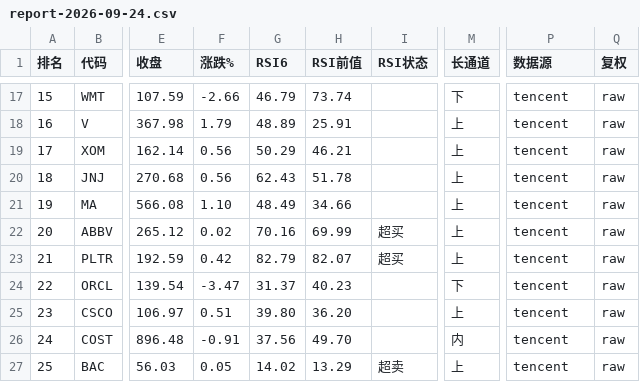
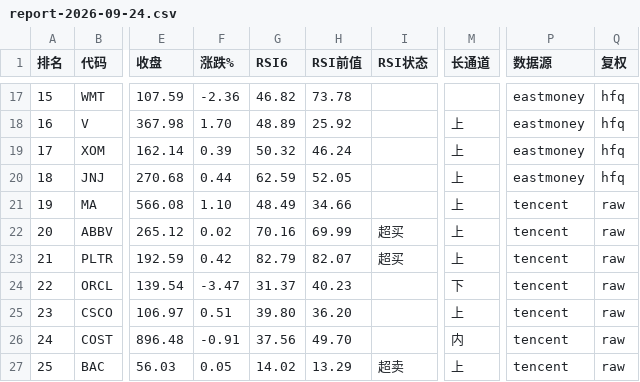
Before and after one commit to 5777-wq/us-stock-monitor, a CSV file: out/report-2026-09-24.csv, drawn as a sheet; only a part is shown, gaps mark what is left out; the diff covers the shown part only; the diff names each change by its address in the sheet, - before the commit and + after, or states it on an @@ line.

```diff
--- a/out/report-2026-09-24.csv
+++ b/out/report-2026-09-24.csv
-F17 (涨跌%): -2.66
+F17 (涨跌%): -2.36
-G17 (RSI6): 46.79
+G17 (RSI6): 46.82
-H17 (RSI前值): 73.74
+H17 (RSI前值): 73.78
-M17 (长通道): 下
+M17 (长通道): (empty)
-P17:P20 (数据源): tencent
+P17:P20 (数据源): eastmoney
-Q17:Q20 (复权): raw
+Q17:Q20 (复权): hfq
-F18 (涨跌%): 1.79
+F18 (涨跌%): 1.70
-H18 (RSI前值): 25.91
+H18 (RSI前值): 25.92
-F19 (涨跌%): 0.56
+F19 (涨跌%): 0.39
-G19 (RSI6): 50.29
+G19 (RSI6): 50.32
-H19 (RSI前值): 46.21
+H19 (RSI前值): 46.24
-F20 (涨跌%): 0.56
+F20 (涨跌%): 0.44
-G20 (RSI6): 62.43
+G20 (RSI6): 62.59
-H20 (RSI前值): 51.78
+H20 (RSI前值): 52.05
```
Also changed, not shown: 60 edited cells elsewhere in this file, 2 other files.
